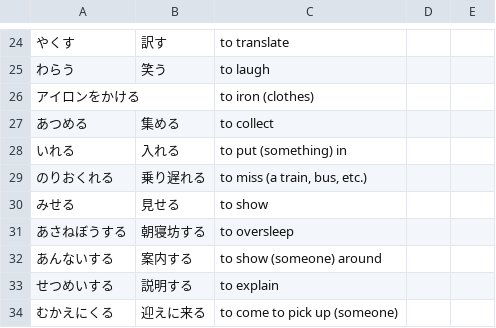
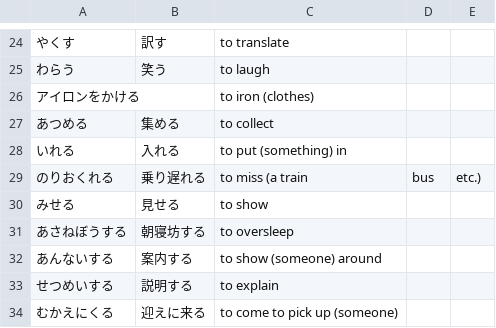
Before and after one commit to lphk92/JapaneseVocabExtension, a CSV file: lists/genki/Genki16.csv, drawn as a sheet; only a part is shown, gaps mark what is left out; the diff names each change by its address in the sheet, - before the commit and + after, or states it on an @@ line.

```diff
--- a/lists/genki/Genki16.csv
+++ b/lists/genki/Genki16.csv
-C29: to miss (a train, bus, etc.)
+C29: to miss (a train
-D29: (empty)
+D29: bus
-E29: (empty)
+E29: etc.)
```
Also changed, not shown: lists/genki/Genki18.csv, lists/genki/Genki19.csv, 10 other files.
